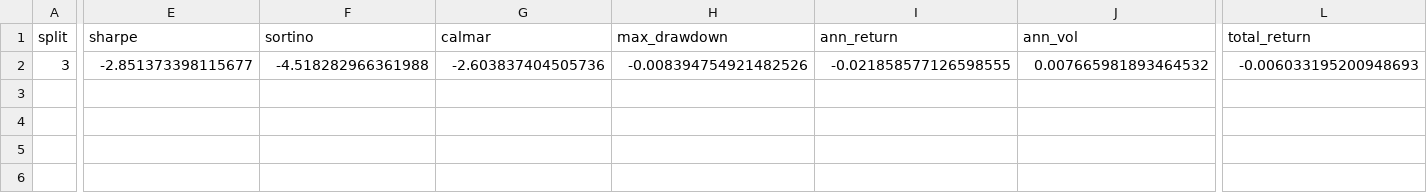
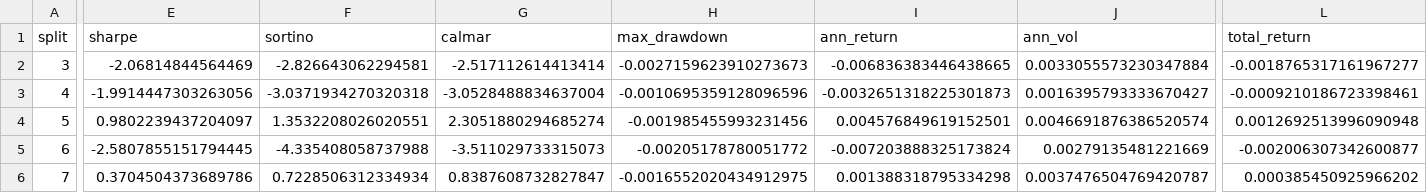
Before and after one commit to antonislev/commodity_rl_trading, a CSV file: results/ara_ppo_v2_results_checkpoint.csv, drawn as a sheet; only a part is shown, gaps mark what is left out; rows hold the shown columns only; the diff covers the shown part only; the diff names each change by its address in the sheet, - before the commit and + after, or states it on an @@ line.

```diff
--- a/results/ara_ppo_v2_results_checkpoint.csv
+++ b/results/ara_ppo_v2_results_checkpoint.csv
-E2 (sharpe): -2.851373398115677
+E2 (sharpe): -2.06814844564469
-F2 (sortino): -4.518282966361988
+F2 (sortino): -2.826643062294581
-G2 (calmar): -2.603837404505736
+G2 (calmar): -2.517112614413414
-H2 (max_drawdown): -0.008394754921482526
+H2 (max_drawdown): -0.0027159623910273673
-I2 (ann_return): -0.021858577126598555
+I2 (ann_return): -0.006836383446438665
-J2 (ann_vol): 0.007665981893464532
+J2 (ann_vol): 0.0033055573230347884
-L2 (total_return): -0.006033195200948693
+L2 (total_return): -0.0018765317161967277
+row 3: 4 | -1.9914447303263056 | -3.0371934270320318 | -3.0528488834637004 | -0.0010695359128096596 | -0.0032651318225301873 | 0.0016395793333670427 | -0.0009210186723398461
+row 4: 5 | 0.9802239437204097 | 1.3532208026020551 | 2.3051880294685274 | -0.001985455993231456 | 0.004576849619152501 | 0.0046691876386520574 | 0.0012692513996090948
+row 5: 6 | -2.5807855151794445 | -4.335408058737988 | -3.511029733315073 | -0.00205178780051772 | -0.007203888325173824 | 0.00279135481221669 | -0.002006307342600877
+row 6: 7 | 0.3704504373689786 | 0.7228506312334934 | 0.8387608732827847 | -0.0016552020434912975 | 0.001388318795334298 | 0.0037476504769420787 | 0.000385450925966202
```
Also changed, not shown: 8 edited cells elsewhere in this file, 9 other files.
